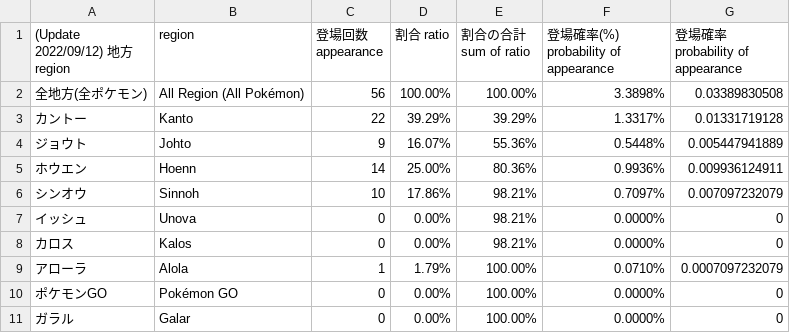
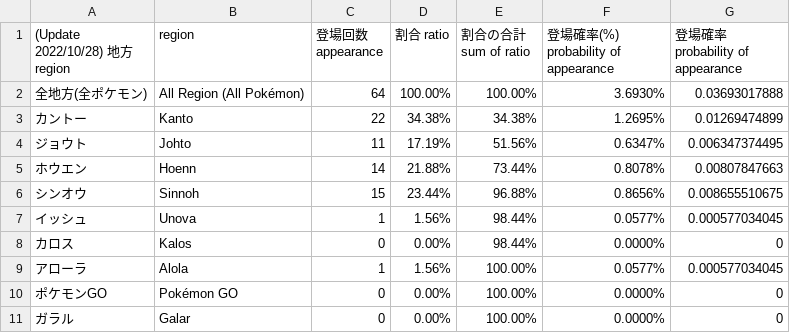
Before and after one commit to AsPJT/dream-dataset-harper, a TSV file: data/pokemon-region.tsv, drawn as a sheet.

Commit message:
Update pokemon-region.tsv

```diff
--- a/data/pokemon-region.tsv
+++ b/data/pokemon-region.tsv
@@ -1,10 +1,10 @@
-(Update 2022/09/12) 地方 region	region	登場回数 appearance	割合 ratio	割合の合計 sum of ratio	登場確率(%) probability of appearance	登場確率 probability of appearance
-全地方(全ポケモン)	All Region (All Pokémon)	56	100.00%	100.00%	3.3898%	0.03389830508
-カントー	Kanto	22	39.29%	39.29%	1.3317%	0.01331719128
-ジョウト	Johto	9	16.07%	55.36%	0.5448%	0.005447941889
-ホウエン	Hoenn	14	25.00%	80.36%	0.9936%	0.009936124911
-シンオウ	Sinnoh	10	17.86%	98.21%	0.7097%	0.007097232079
-イッシュ	Unova	0	0.00%	98.21%	0.0000%	0
-カロス	Kalos	0	0.00%	98.21%	0.0000%	0
-アローラ	Alola	1	1.79%	100.00%	0.0710%	0.0007097232079
+(Update 2022/10/28) 地方 region	region	登場回数 appearance	割合 ratio	割合の合計 sum of ratio	登場確率(%) probability of appearance	登場確率 probability of appearance
+全地方(全ポケモン)	All Region (All Pokémon)	64	100.00%	100.00%	3.6930%	0.03693017888
+カントー	Kanto	22	34.38%	34.38%	1.2695%	0.01269474899
+ジョウト	Johto	11	17.19%	51.56%	0.6347%	0.006347374495
+ホウエン	Hoenn	14	21.88%	73.44%	0.8078%	0.00807847663
+シンオウ	Sinnoh	15	23.44%	96.88%	0.8656%	0.008655510675
+イッシュ	Unova	1	1.56%	98.44%	0.0577%	0.000577034045
+カロス	Kalos	0	0.00%	98.44%	0.0000%	0
+アローラ	Alola	1	1.56%	100.00%	0.0577%	0.000577034045
 ポケモンGO	Pokémon GO	0	0.00%	100.00%	0.0000%	0
```
